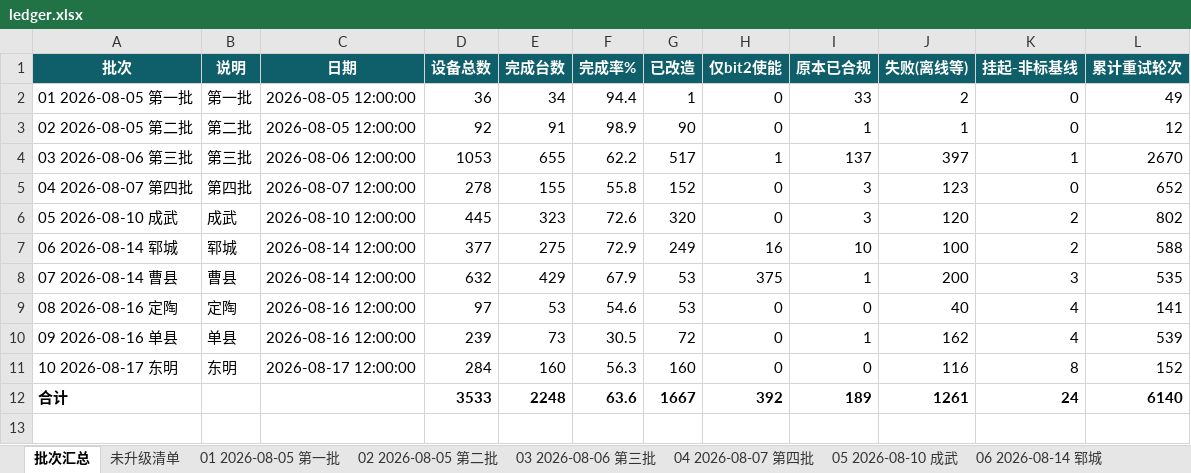
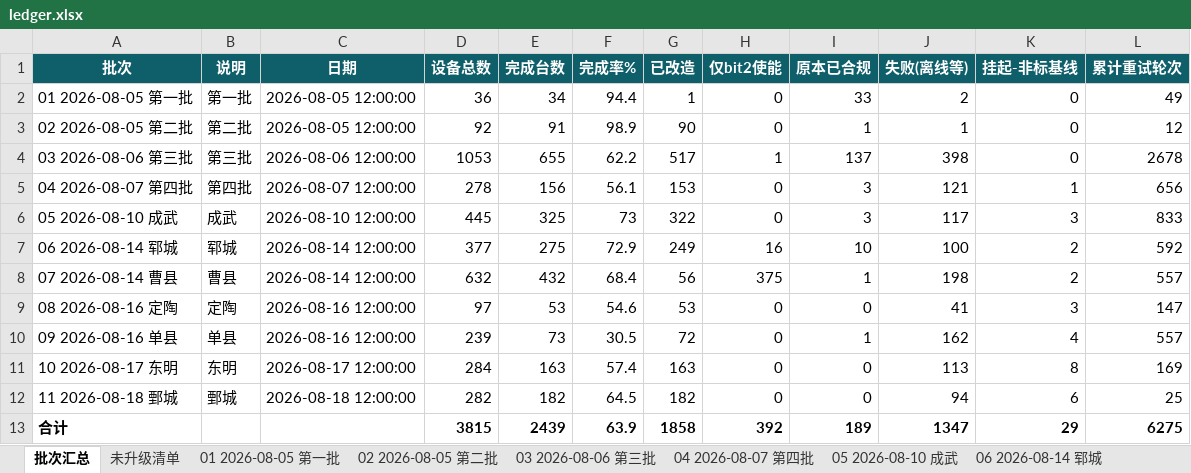
Before and after one commit to Lomolanisgo/Growatt-SGCCSD, an Excel workbook: ledger.xlsx, sheet 批次汇总, drawn as a sheet; values as stored, in another font and other column widths than the file's, no borders; addresses are those after the commit; the diff names each change by its address in the sheet, - before the commit and + after, or states it on an @@ line.

```diff
--- a/ledger.xlsx (sheet 批次汇总)
+++ b/ledger.xlsx (sheet 批次汇总)
-J4 (失败(离线等)): 397
+J4 (失败(离线等)): 398
-K4 (挂起-非标基线): 1
+K4 (挂起-非标基线): 0
-L4 (累计重试轮次): 2670
+L4 (累计重试轮次): 2678
-E5 (完成台数): 155
+E5 (完成台数): 156
-F5 (完成率%): 55.8
+F5 (完成率%): 56.1
-G5 (已改造): 152
+G5 (已改造): 153
-J5 (失败(离线等)): 123
+J5 (失败(离线等)): 121
-K5 (挂起-非标基线): 0
+K5 (挂起-非标基线): 1
-L5 (累计重试轮次): 652
+L5 (累计重试轮次): 656
-E6 (完成台数): 323
+E6 (完成台数): 325
-F6 (完成率%): 72.6
+F6 (完成率%): 73
-G6 (已改造): 320
+G6 (已改造): 322
-J6 (失败(离线等)): 120
+J6 (失败(离线等)): 117
-K6 (挂起-非标基线): 2
+K6 (挂起-非标基线): 3
-L6 (累计重试轮次): 802
+L6 (累计重试轮次): 833
-L7 (累计重试轮次): 588
+L7 (累计重试轮次): 592
-E8 (完成台数): 429
+E8 (完成台数): 432
-F8 (完成率%): 67.9
+F8 (完成率%): 68.4
-G8 (已改造): 53
+G8 (已改造): 56
-J8 (失败(离线等)): 200
+J8 (失败(离线等)): 198
-K8 (挂起-非标基线): 3
+K8 (挂起-非标基线): 2
-L8 (累计重试轮次): 535
+L8 (累计重试轮次): 557
-J9 (失败(离线等)): 40
+J9 (失败(离线等)): 41
-K9 (挂起-非标基线): 4
+K9 (挂起-非标基线): 3
-L9 (累计重试轮次): 141
+L9 (累计重试轮次): 147
-L10 (累计重试轮次): 539
+L10 (累计重试轮次): 557
-E11 (完成台数): 160
+E11 (完成台数): 163
-F11 (完成率%): 56.3
+F11 (完成率%): 57.4
-G11 (已改造): 160
+G11 (已改造): 163
-J11 (失败(离线等)): 116
+J11 (失败(离线等)): 113
-L11 (累计重试轮次): 152
+L11 (累计重试轮次): 169
+row 12: 11 2026-08-18 鄄城 | 鄄城 | 2026-08-18 12:00:00 | 282 | 182 | 64.5 | 182 | 0 | 0 | 94 | 6 | 25
-D13 (设备总数): 3533
+D13 (设备总数): 3815
-E13 (完成台数): 2248
+E13 (完成台数): 2439
-F13 (完成率%): 63.6
+F13 (完成率%): 63.9
-G13 (已改造): 1667
+G13 (已改造): 1858
-J13 (失败(离线等)): 1261
+J13 (失败(离线等)): 1347
-K13 (挂起-非标基线): 24
+K13 (挂起-非标基线): 29
-L13 (累计重试轮次): 6140
+L13 (累计重试轮次): 6275
```
Also changed, not shown: sheet 未升级清单, sheet 05 2026-08-10 成武, sheet 07 2026-08-14 曹县, sheet 10 2026-08-17 东明, sheet 09 2026-08-16 单县, sheet 08 2026-08-16 定陶, 3 more sheets, other sheet tabs, 1 other file.
